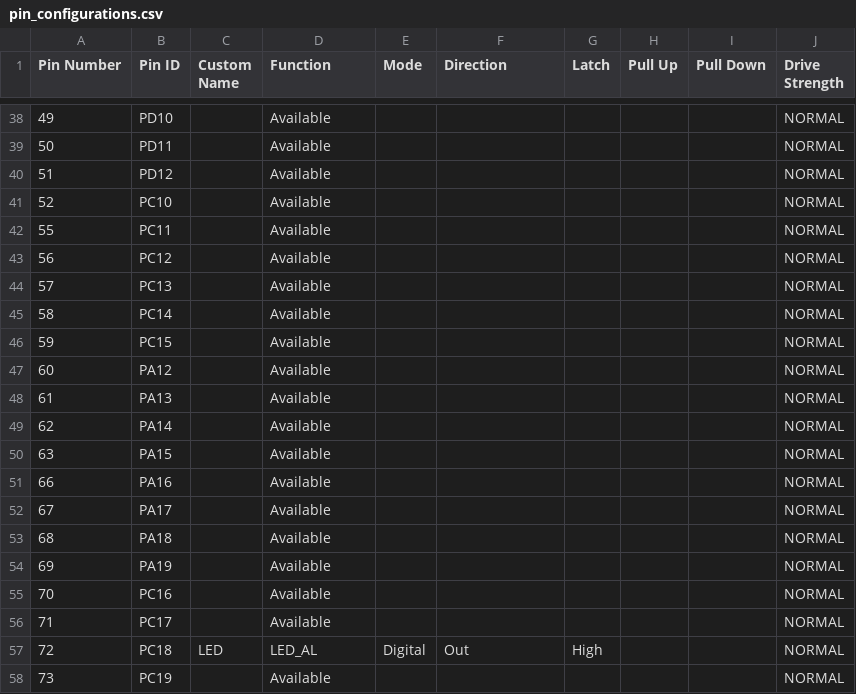
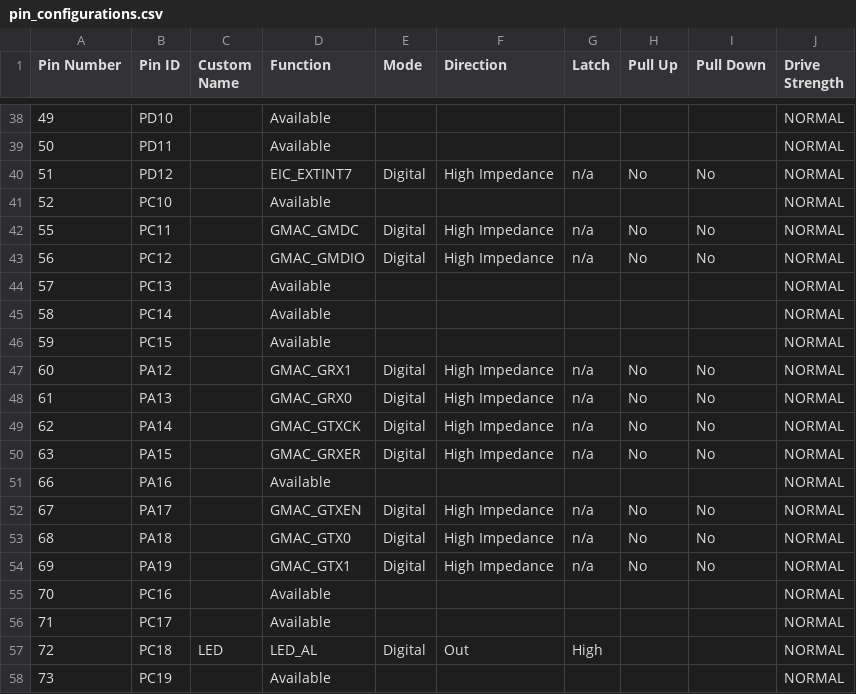
Before and after one commit to jharoian-mchp/zero2ping, a CSV file: firmware/src/config/default/pin_configurations.csv, drawn as a sheet; only a part is shown, gaps mark what is left out; the diff covers the shown part only.

```diff
--- a/firmware/src/config/default/pin_configurations.csv
+++ b/firmware/src/config/default/pin_configurations.csv
@@ -39,6 +39,6 @@
 50,PD11,,Available,,,,,,NORMAL
-51,PD12,,Available,,,,,,NORMAL
+51,PD12,,EIC_EXTINT7,Digital,High Impedance,n/a,No,No,NORMAL
 52,PC10,,Available,,,,,,NORMAL
-55,PC11,,Available,,,,,,NORMAL
-56,PC12,,Available,,,,,,NORMAL
+55,PC11,,GMAC_GMDC,Digital,High Impedance,n/a,No,No,NORMAL
+56,PC12,,GMAC_GMDIO,Digital,High Impedance,n/a,No,No,NORMAL
 57,PC13,,Available,,,,,,NORMAL
@@ -46,10 +46,10 @@
 59,PC15,,Available,,,,,,NORMAL
-60,PA12,,Available,,,,,,NORMAL
-61,PA13,,Available,,,,,,NORMAL
-62,PA14,,Available,,,,,,NORMAL
-63,PA15,,Available,,,,,,NORMAL
+60,PA12,,GMAC_GRX1,Digital,High Impedance,n/a,No,No,NORMAL
+61,PA13,,GMAC_GRX0,Digital,High Impedance,n/a,No,No,NORMAL
+62,PA14,,GMAC_GTXCK,Digital,High Impedance,n/a,No,No,NORMAL
+63,PA15,,GMAC_GRXER,Digital,High Impedance,n/a,No,No,NORMAL
 66,PA16,,Available,,,,,,NORMAL
-67,PA17,,Available,,,,,,NORMAL
-68,PA18,,Available,,,,,,NORMAL
-69,PA19,,Available,,,,,,NORMAL
+67,PA17,,GMAC_GTXEN,Digital,High Impedance,n/a,No,No,NORMAL
+68,PA18,,GMAC_GTX0,Digital,High Impedance,n/a,No,No,NORMAL
+69,PA19,,GMAC_GTX1,Digital,High Impedance,n/a,No,No,NORMAL
 70,PC16,,Available,,,,,,NORMAL
```
Also changed, not shown: 6 edited cells elsewhere in this file, 6 other files.
